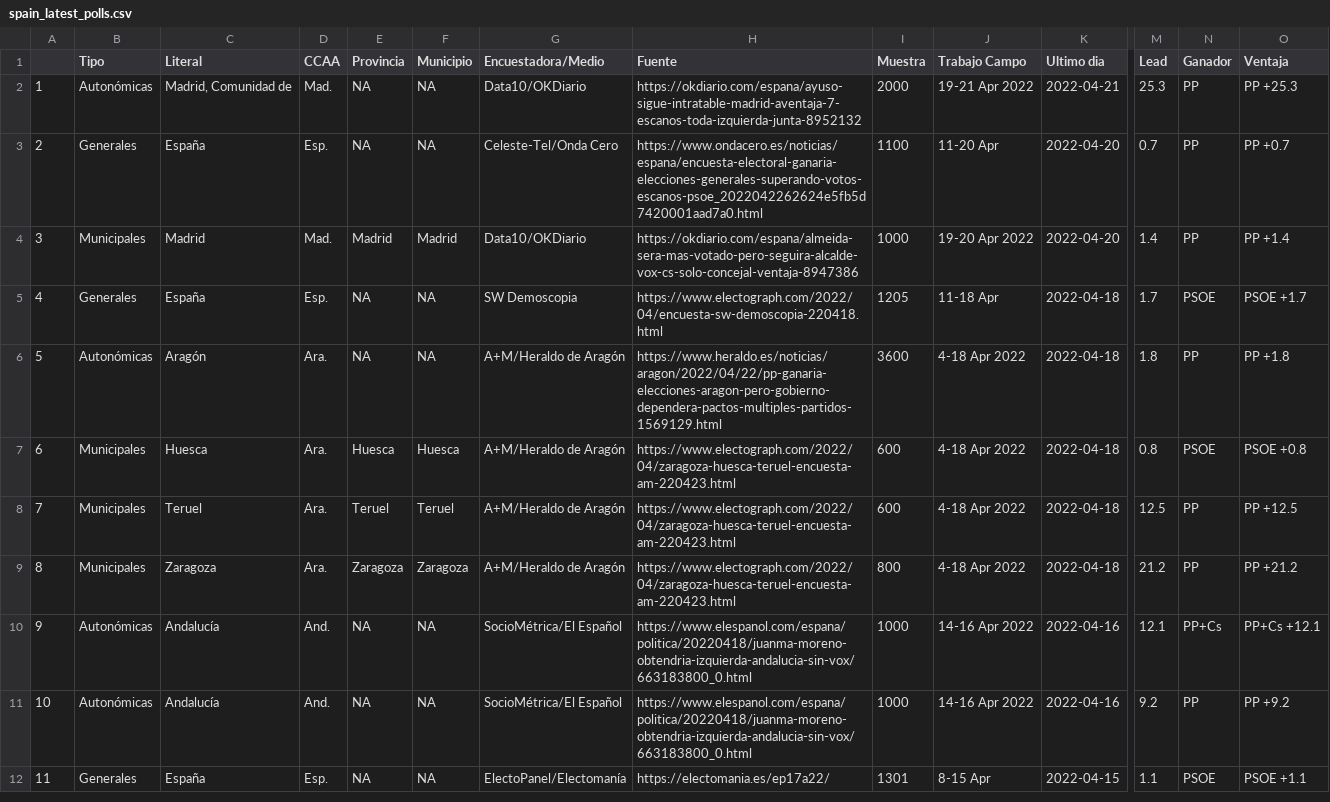
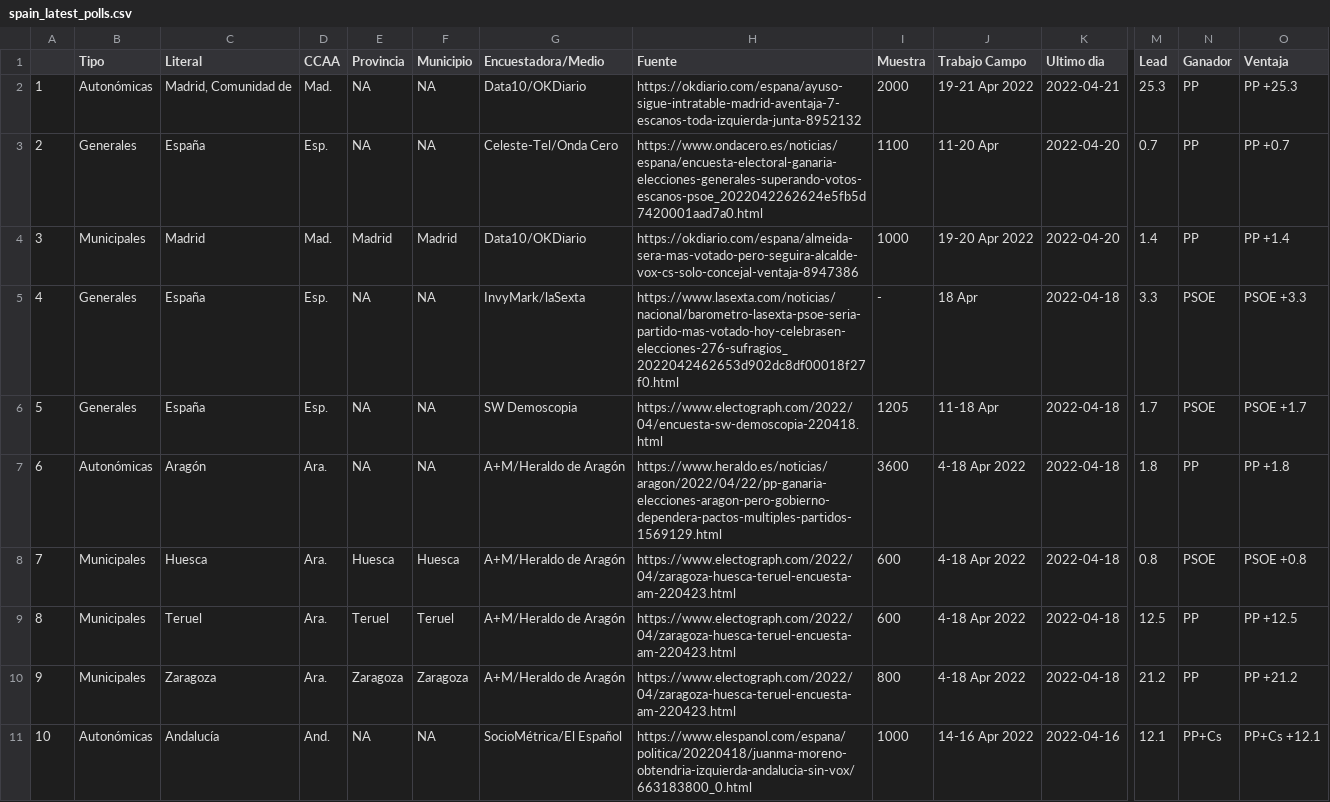
Before and after one commit to endikasatu/encuestas_esp, a CSV file: data/spain_latest_polls.csv, drawn as a sheet; only a part is shown, gaps mark what is left out; the shorter side is filled out with more unchanged rows; addresses are those after the commit; rows hold the shown columns only; the diff names each change by its address in the sheet, - before the commit and + after, or states it on an @@ line.

```diff
--- a/data/spain_latest_polls.csv
+++ b/data/spain_latest_polls.csv
+row 5: 4 | Generales | España | Esp. | NA | NA | InvyMark/laSexta | https://www.lasexta.com/noticias/nacional/barometro-lasexta-psoe-seria-partido-mas-votado-hoy-celebrasen-elecciones-276-sufragios_2022042462653d902dc8df00018f27f0.html | - | 18 Apr | 2022-04-18 | 3.3 | PSOE | PSOE +3.3
@@ column A renumbered from row 6 down @@
```
Also changed, not shown: data/spain_latest_polls_gen.csv, 1 other file.
